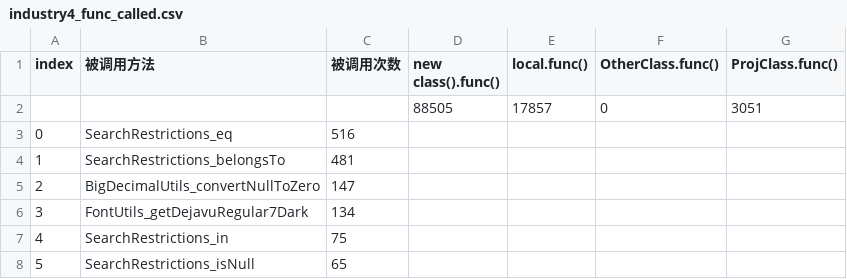
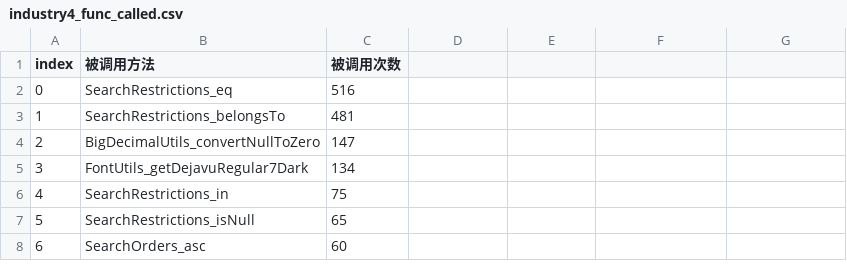
Before and after one commit to dlfld/i_want_to_graduate, a CSV file: preprocess/generate_dataset/total_data/industry4_func_called.csv, drawn as a sheet; only a part is shown; the shorter side is filled out with more unchanged rows.

```diff
--- a/preprocess/generate_dataset/total_data/industry4_func_called.csv
+++ b/preprocess/generate_dataset/total_data/industry4_func_called.csv
@@ -1,3 +1,2 @@
-index,被调用方法,被调用次数,new class().func(),local.func(),OtherClass.func(),ProjClass.func()
-,,,88505,17857,0,3051
+index,被调用方法,被调用次数
 0,SearchRestrictions_eq,516
```
Also changed, not shown: preprocess/generate_dataset/total_data/industry4_doc.csv, preprocess/generate_dataset/total_data/ktg-mes_func_called.csv, 40 other files.
